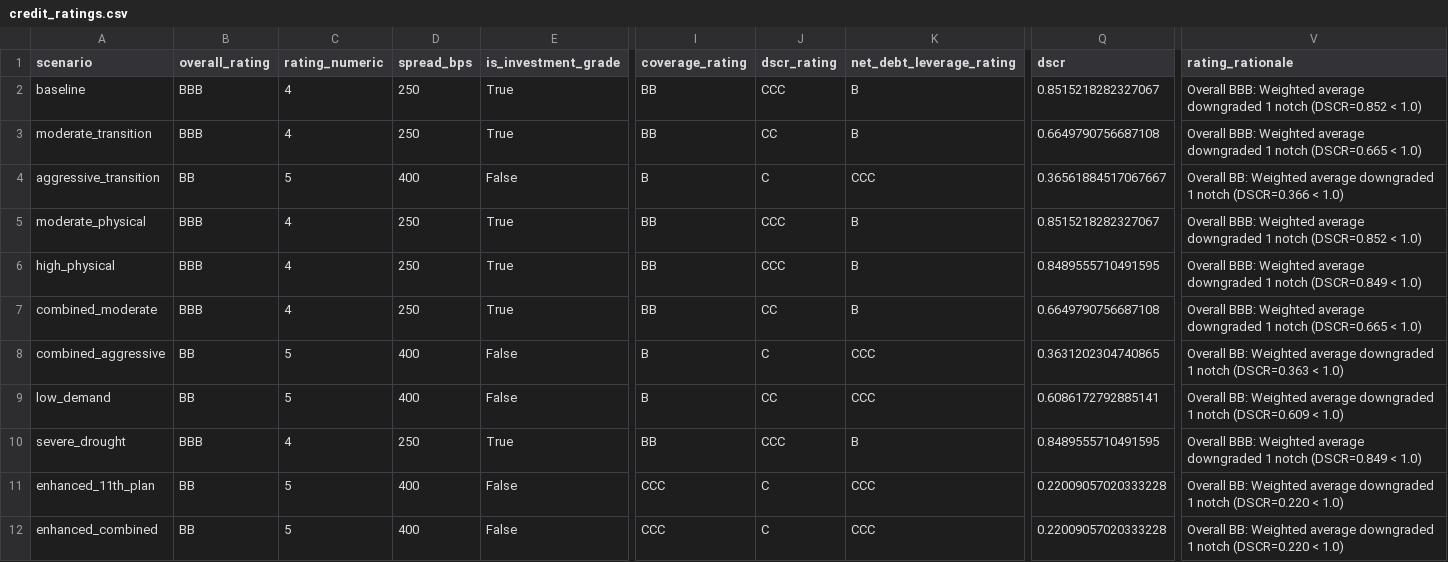
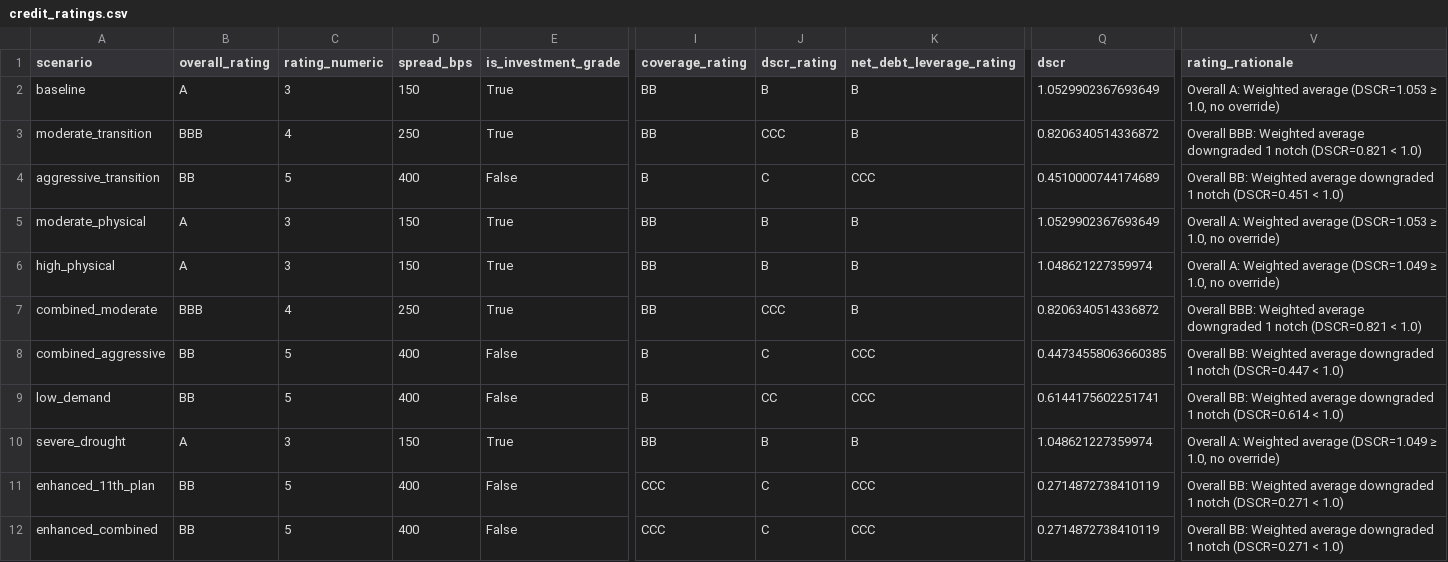
Before and after one commit to PLANiT-Institute/climate_risk_premium, a CSV file: data/processed/credit_ratings.csv, drawn as a sheet; only a part is shown, gaps mark what is left out; the diff names each change by its address in the sheet, - before the commit and + after, or states it on an @@ line.

```diff
--- a/data/processed/credit_ratings.csv
+++ b/data/processed/credit_ratings.csv
-B2 (overall_rating): BBB
+B2 (overall_rating): A
-C2 (rating_numeric): 4
+C2 (rating_numeric): 3
-D2 (spread_bps): 250
+D2 (spread_bps): 150
-J2 (dscr_rating): CCC
+J2 (dscr_rating): B
-Q2 (dscr): 0.8515218282327067
+Q2 (dscr): 1.0529902367693649
-V2 (rating_rationale): Overall BBB: Weighted average downgraded 1 notch (DSCR=0.852 < 1.0)
+V2 (rating_rationale): Overall A: Weighted average (DSCR=1.053 ≥ 1.0, no override)
-J3 (dscr_rating): CC
+J3 (dscr_rating): CCC
-Q3 (dscr): 0.6649790756687108
+Q3 (dscr): 0.8206340514336872
-V3 (rating_rationale): …1 notch (DSCR=0.665 < 1.0)
+V3 (rating_rationale): …1 notch (DSCR=0.821 < 1.0)
-Q4 (dscr): 0.36561884517067667
+Q4 (dscr): 0.4510000744174689
-V4 (rating_rationale): …1 notch (DSCR=0.366 < 1.0)
+V4 (rating_rationale): …1 notch (DSCR=0.451 < 1.0)
-B5:B6 (overall_rating): BBB
+B5:B6 (overall_rating): A
-C5:C6 (rating_numeric): 4
+C5:C6 (rating_numeric): 3
-D5:D6 (spread_bps): 250
+D5:D6 (spread_bps): 150
-J5:J6 (dscr_rating): CCC
+J5:J6 (dscr_rating): B
-Q5 (dscr): 0.8515218282327067
+Q5 (dscr): 1.0529902367693649
-V5 (rating_rationale): Overall BBB: Weighted average downgraded 1 notch (DSCR=0.852 < 1.0)
+V5 (rating_rationale): Overall A: Weighted average (DSCR=1.053 ≥ 1.0, no override)
-Q6 (dscr): 0.8489555710491595
+Q6 (dscr): 1.048621227359974
-V6 (rating_rationale): Overall BBB: Weighted average downgraded 1 notch (DSCR=0.849 < 1.0)
+V6 (rating_rationale): Overall A: Weighted average (DSCR=1.049 ≥ 1.0, no override)
-J7 (dscr_rating): CC
+J7 (dscr_rating): CCC
-Q7 (dscr): 0.6649790756687108
+Q7 (dscr): 0.8206340514336872
-V7 (rating_rationale): …1 notch (DSCR=0.665 < 1.0)
+V7 (rating_rationale): …1 notch (DSCR=0.821 < 1.0)
-Q8 (dscr): 0.3631202304740865
+Q8 (dscr): 0.44734558063660385
-V8 (rating_rationale): …1 notch (DSCR=0.363 < 1.0)
+V8 (rating_rationale): …1 notch (DSCR=0.447 < 1.0)
-Q9 (dscr): 0.6086172792885141
+Q9 (dscr): 0.6144175602251741
-V9 (rating_rationale): …1 notch (DSCR=0.609 < 1.0)
+V9 (rating_rationale): …1 notch (DSCR=0.614 < 1.0)
-B10 (overall_rating): BBB
+B10 (overall_rating): A
-C10 (rating_numeric): 4
+C10 (rating_numeric): 3
-D10 (spread_bps): 250
+D10 (spread_bps): 150
-J10 (dscr_rating): CCC
+J10 (dscr_rating): B
-Q10 (dscr): 0.8489555710491595
+Q10 (dscr): 1.048621227359974
-V10 (rating_rationale): Overall BBB: Weighted average downgraded 1 notch (DSCR=0.849 < 1.0)
+V10 (rating_rationale): Overall A: Weighted average (DSCR=1.049 ≥ 1.0, no override)
-Q11:Q12 (dscr): 0.22009057020333228
+Q11:Q12 (dscr): 0.2714872738410119
-V11:V12 (rating_rationale): …1 notch (DSCR=0.220 < 1.0)
+V11:V12 (rating_rationale): …1 notch (DSCR=0.271 < 1.0)
```
Also changed, not shown: data/processed/scenario_comparison.csv, 3 other files.
